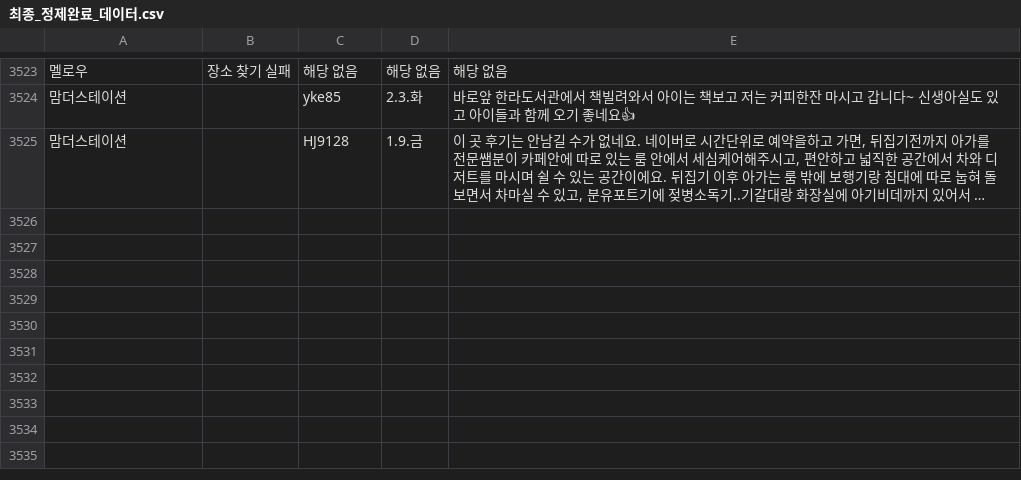
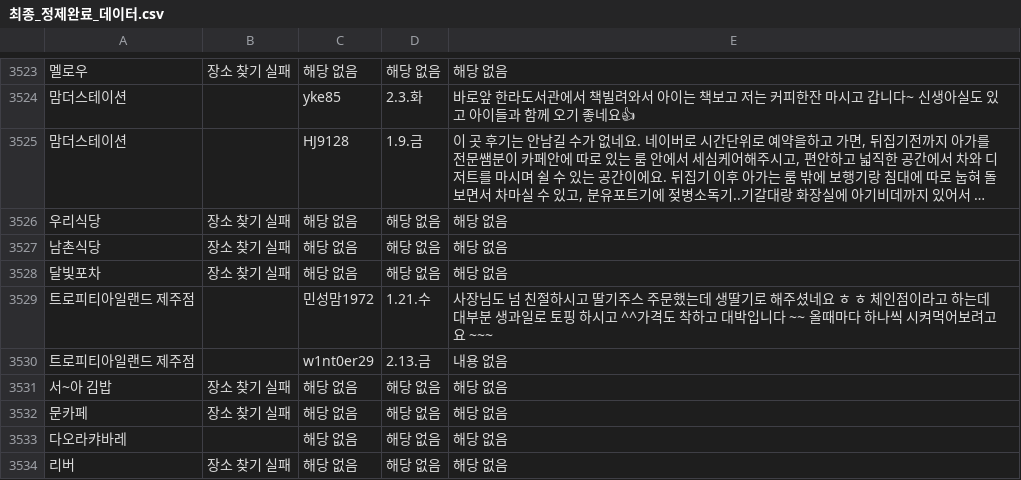
Before and after one commit to kang085/naver_review, a CSV file: 최종_정제완료_데이터.csv, drawn as a sheet; only a part is shown, gaps mark what is left out; long unchanged cells end in …; the diff names each change by its address in the sheet, - before the commit and + after, or states it on an @@ line.

```diff
--- a/최종_정제완료_데이터.csv
+++ b/최종_정제완료_데이터.csv
+row 3526: 우리식당 | 장소 찾기 실패 | 해당 없음 | 해당 없음 | 해당 없음
+row 3527: 남촌식당 | 장소 찾기 실패 | 해당 없음 | 해당 없음 | 해당 없음
+row 3528: 달빛포차 | 장소 찾기 실패 | 해당 없음 | 해당 없음 | 해당 없음
+row 3529: 트로피티아일랜드 제주점 |  | 민성맘1972 | 1.21.수 | 사장님도 넘 친절하시고 딸기주스 주문했는데 생딸기로 해주셨네요 ㅎ ㅎ 체인점이라고 하는데 대부분 생과일로 토핑 하시고 ^^가격도 착하고 대박입니다 ~~ 올때마다 하나씩 시켜먹어보려고요 ~~~
+row 3530: 트로피티아일랜드 제주점 |  | w1nt0er29 | 2.13.금 | 내용 없음
+row 3531: 서~아 김밥 | 장소 찾기 실패 | 해당 없음 | 해당 없음 | 해당 없음
+row 3532: 문카페 | 장소 찾기 실패 | 해당 없음 | 해당 없음 | 해당 없음
+row 3533: 다오라캬바레 |  | 해당 없음 | 해당 없음 | 해당 없음
+row 3534: 리버 | 장소 찾기 실패 | 해당 없음 | 해당 없음 | 해당 없음
```
Also changed, not shown: 2 other files.
